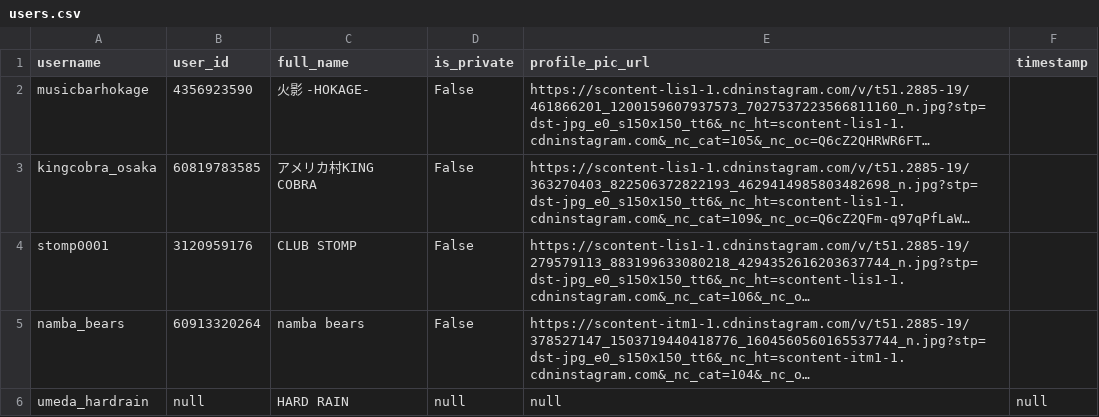
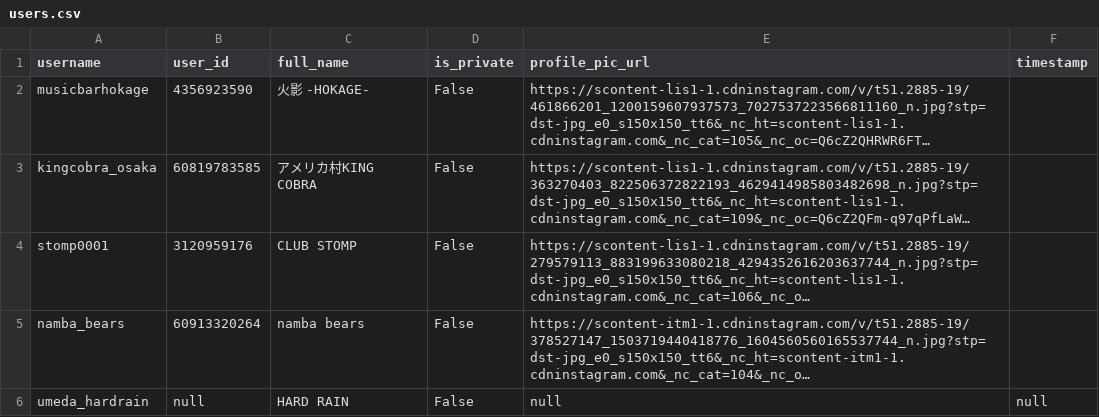
Before and after one commit to rippedflyers/osaka, a CSV file: data/users.csv, drawn as a sheet; long unchanged cells end in …; the diff names each change by its address in the sheet, - before the commit and + after, or states it on an @@ line.

```diff
--- a/data/users.csv
+++ b/data/users.csv
-D6 (is_private): null
+D6 (is_private): False
```
Also changed, not shown: data/posts.csv, 19 other files.
